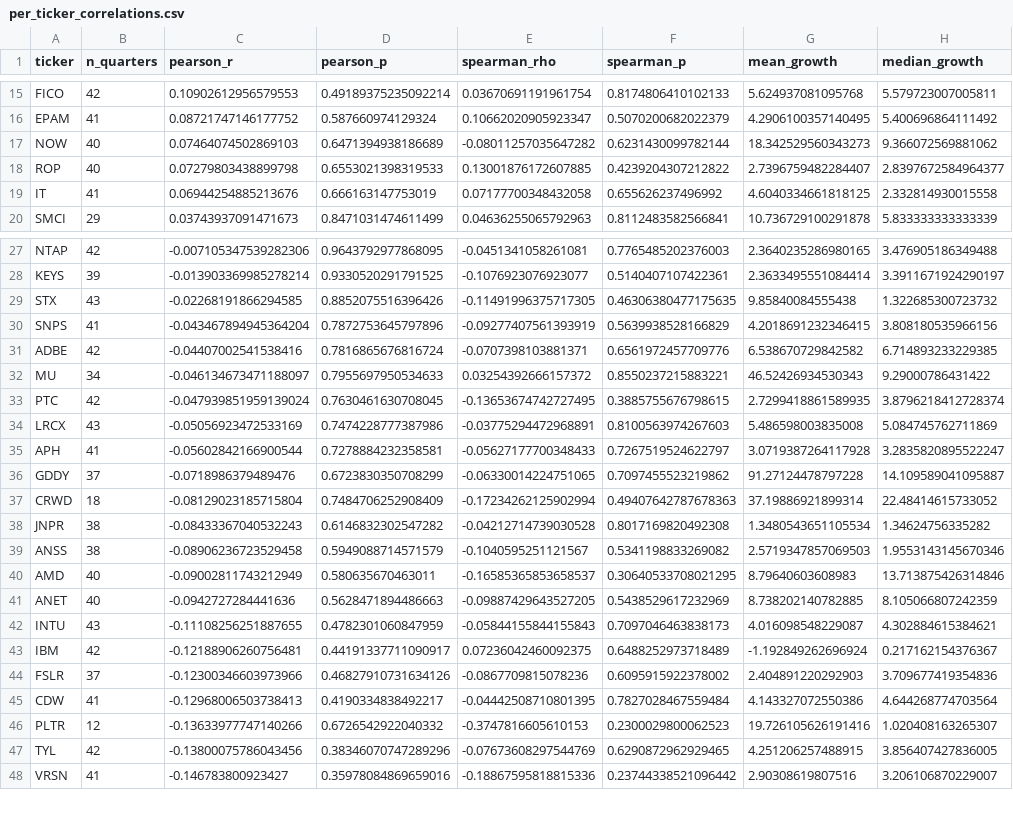
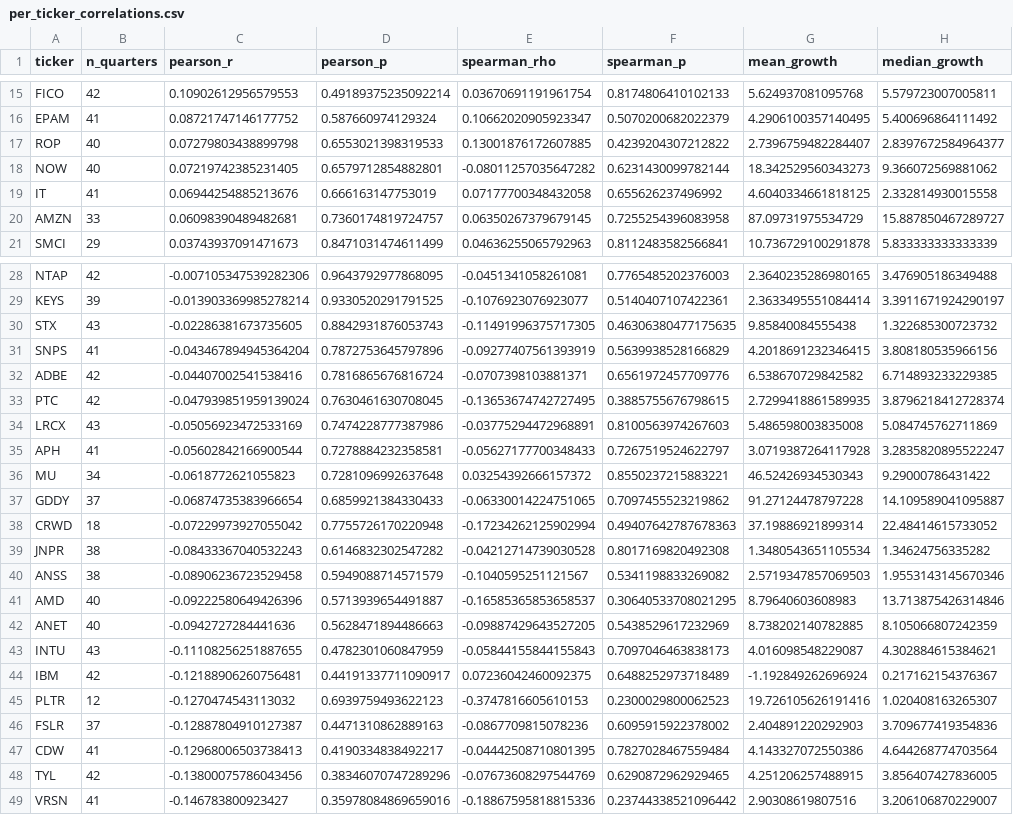
Before and after one commit to ahdithanu/earnings-call-nlp-risk-signals, a CSV file: results/per_ticker_correlations.csv, drawn as a sheet; only a part is shown, gaps mark what is left out; the diff covers the shown part only.

```diff
--- a/results/per_ticker_correlations.csv
+++ b/results/per_ticker_correlations.csv
@@ -16,5 +16,6 @@ FICO,42,0.10902612956579553,0.49189375235092214,0.03670691191961754,0.8174806410
 EPAM,41,0.08721747146177752,0.587660974129324,0.10662020905923347,0.5070200682022379,4.2906100357140495,5.400696864111492
-NOW,40,0.07464074502869103,0.6471394938186689,-0.08011257035647282,0.6231430099782144,18.342529560343273,9.366072569881062
 ROP,40,0.07279803438899798,0.6553021398319533,0.13001876172607885,0.4239204307212822,2.7396759482284407,2.8397672584964377
+NOW,40,0.07219742385231405,0.6579712854882801,-0.08011257035647282,0.6231430099782144,18.342529560343273,9.366072569881062
 IT,41,0.06944254885213676,0.666163147753019,0.07177700348432058,0.655626237496992,4.6040334661818125,2.332814930015558
+AMZN,33,0.06098390489482681,0.7360174819724757,0.06350267379679145,0.7255254396083958,87.09731975534729,15.887850467289727
 SMCI,29,0.03743937091471673,0.8471031474611499,0.04636255065792963,0.8112483582566841,10.736729100291878,5.833333333333339
@@ -28,6 +29,5 @@ NTAP,42,-0.007105347539282306,0.9643792977868095,-0.0451341058261081,0.776548520
 KEYS,39,-0.013903369985278214,0.9330520291791525,-0.1076923076923077,0.5140407107422361,2.3633495551084414,3.3911671924290197
-STX,43,-0.02268191866294585,0.8852075516396426,-0.11491996375717305,0.46306380477175635,9.85840084555438,1.322685300723732
+STX,43,-0.02286381673735605,0.8842931876053743,-0.11491996375717305,0.46306380477175635,9.85840084555438,1.322685300723732
 SNPS,41,-0.043467894945364204,0.7872753645797896,-0.09277407561393919,0.5639938528166829,4.2018691232346415,3.808180535966156
 ADBE,42,-0.04407002541538416,0.7816865676816724,-0.0707398103881371,0.6561972457709776,6.538670729842582,6.714893233229385
-MU,34,-0.046134673471188097,0.7955697950534633,0.03254392666157372,0.8550237215883221,46.52426934530343,9.29000786431422
 PTC,42,-0.047939851959139024,0.7630461630708045,-0.13653674742727495,0.3885755676798615,2.7299418861589935,3.8796218412728374
@@ -35,7 +35,8 @@ LRCX,43,-0.05056923472533169,0.7474228777387986,-0.03775294472968891,0.810056397
 APH,41,-0.05602842166900544,0.7278884232358581,-0.05627177700348433,0.7267519524622797,3.0719387264117928,3.2835820895522247
-GDDY,37,-0.0718986379489476,0.6723830350708299,-0.06330014224751065,0.7097455523219862,91.27124478797228,14.109589041095887
-CRWD,18,-0.08129023185715804,0.7484706252908409,-0.17234262125902994,0.49407642787678363,37.19886921899314,22.48414615733052
+MU,34,-0.0618772621055823,0.7281096992637648,0.03254392666157372,0.8550237215883221,46.52426934530343,9.29000786431422
+GDDY,37,-0.06874735383966654,0.6859921384330433,-0.06330014224751065,0.7097455523219862,91.27124478797228,14.109589041095887
+CRWD,18,-0.07229973927055042,0.7755726170220948,-0.17234262125902994,0.49407642787678363,37.19886921899314,22.48414615733052
 JNPR,38,-0.08433367040532243,0.6146832302547282,-0.04212714739030528,0.8017169820492308,1.3480543651105534,1.34624756335282
 ANSS,38,-0.08906236723529458,0.5949088714571579,-0.1040595251121567,0.5341198833269082,2.5719347857069503,1.9553143145670346
-AMD,40,-0.09002811743212949,0.580635670463011,-0.16585365853658537,0.30640533708021295,8.79640603608983,13.713875426314846
+AMD,40,-0.09222580649426396,0.5713939654491887,-0.16585365853658537,0.30640533708021295,8.79640603608983,13.713875426314846
 ANET,40,-0.0942727284441636,0.5628471894486663,-0.09887429643527205,0.5438529617232969,8.738202140782885,8.105066807242359
@@ -43,5 +44,5 @@ INTU,43,-0.11108256251887655,0.4782301060847959,-0.05844155844155843,0.709704646
 IBM,42,-0.12188906260756481,0.44191337711090917,0.07236042460092375,0.6488252973718489,-1.192849262696924,0.217162154376367
-FSLR,37,-0.12300346603973966,0.46827910731634126,-0.0867709815078236,0.6095915922378002,2.404891220292903,3.709677419354836
+PLTR,12,-0.1270474543113032,0.6939759493622123,-0.3747816605610153,0.2300029800062523,19.726105626191416,1.020408163265307
+FSLR,37,-0.12887804910127387,0.4471310862889163,-0.0867709815078236,0.6095915922378002,2.404891220292903,3.709677419354836
 CDW,41,-0.12968006503738413,0.4190334838492217,-0.04442508710801395,0.7827028467559484,4.143327072550386,4.644268774703564
-PLTR,12,-0.13633977747140266,0.6726542922040332,-0.3747816605610153,0.2300029800062523,19.726105626191416,1.020408163265307
 TYL,42,-0.13800075786043456,0.38346070747289296,-0.07673608297544769,0.6290872962929465,4.251206257488915,3.856407427836005
```
Also changed, not shown: 3 added rows, 1 removed row and 8 edited cells elsewhere in this file, 5 other files.
